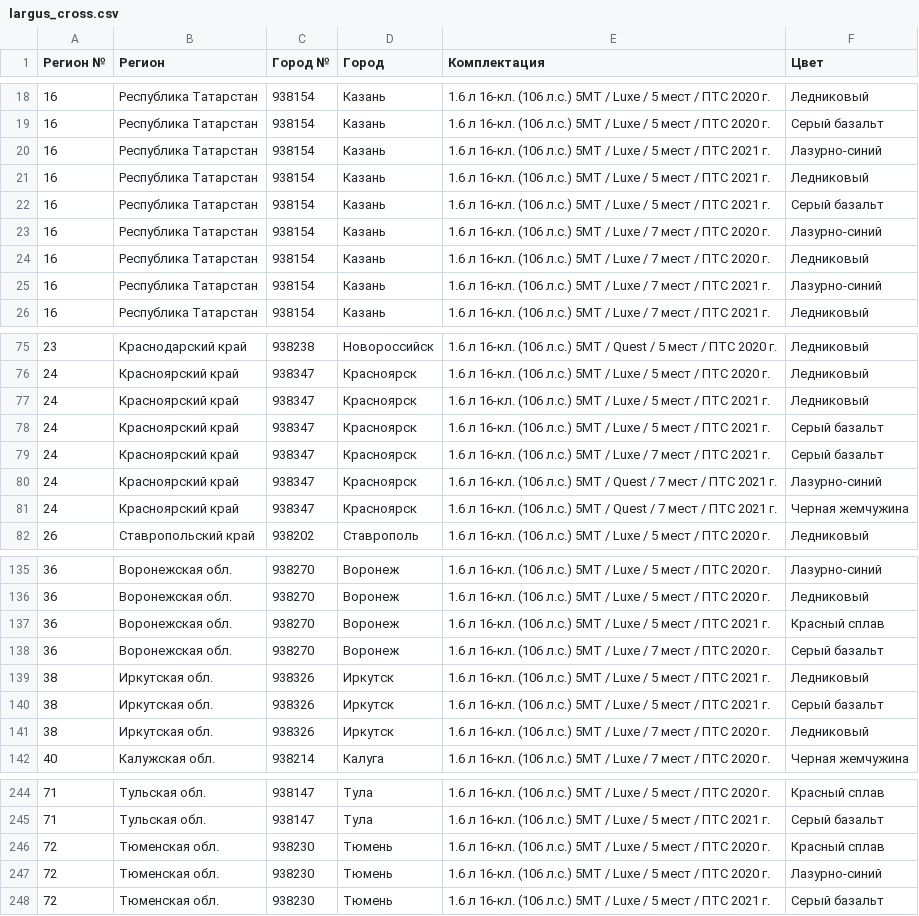
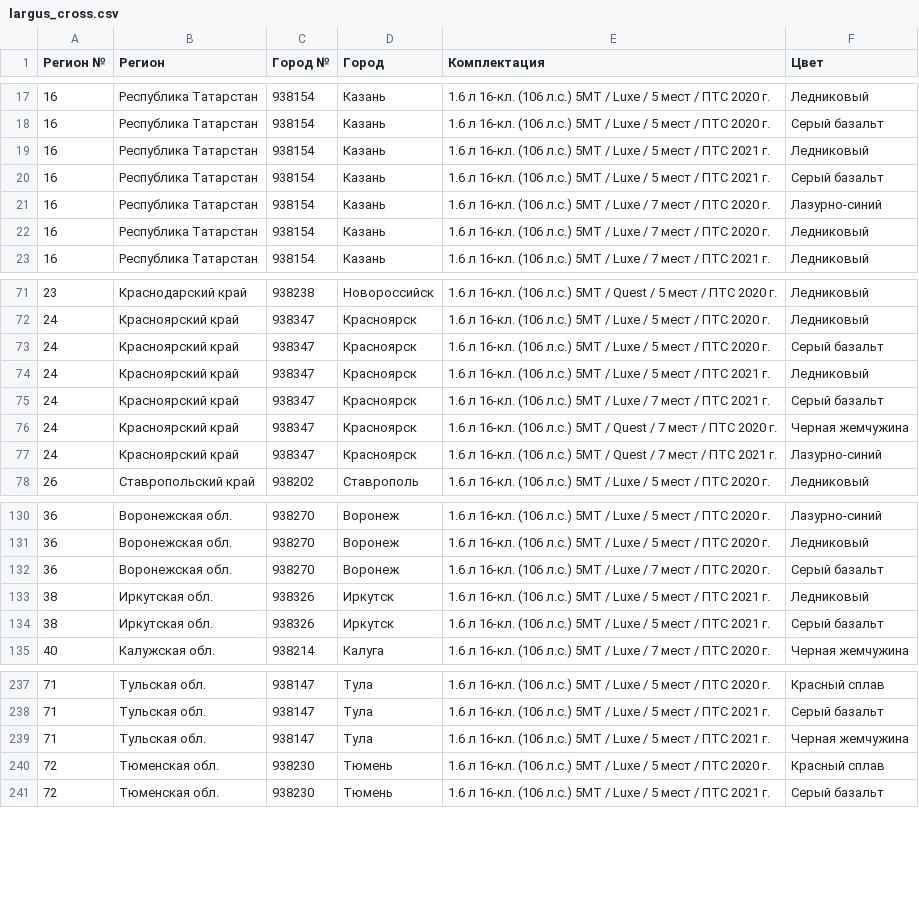
Before and after one commit to kafeg/ladacsv, a CSV file: largus_cross.csv, drawn as a sheet; only a part is shown, gaps mark what is left out; the diff covers the shown part only.

```diff
--- a/largus_cross.csv
+++ b/largus_cross.csv
@@ -19,3 +18,2 @@
 16, Республика Татарстан, 938154, Казань, 1.6 л 16-кл. (106 л.с.) 5МТ / Luxe / 5 мест / ПТС 2020 г., Серый базальт
-16, Республика Татарстан, 938154, Казань, 1.6 л 16-кл. (106 л.с.) 5МТ / Luxe / 5 мест / ПТС 2021 г., Лазурно-синий
 16, Республика Татарстан, 938154, Казань, 1.6 л 16-кл. (106 л.с.) 5МТ / Luxe / 5 мест / ПТС 2021 г., Ледниковый
@@ -24,3 +22,2 @@
 16, Республика Татарстан, 938154, Казань, 1.6 л 16-кл. (106 л.с.) 5МТ / Luxe / 7 мест / ПТС 2020 г., Ледниковый
-16, Республика Татарстан, 938154, Казань, 1.6 л 16-кл. (106 л.с.) 5МТ / Luxe / 7 мест / ПТС 2021 г., Лазурно-синий
 16, Республика Татарстан, 938154, Казань, 1.6 л 16-кл. (106 л.с.) 5МТ / Luxe / 7 мест / ПТС 2021 г., Ледниковый
@@ -76,7 +72,7 @@
 24, Красноярский край, 938347, Красноярск, 1.6 л 16-кл. (106 л.с.) 5МТ / Luxe / 5 мест / ПТС 2020 г., Ледниковый
+24, Красноярский край, 938347, Красноярск, 1.6 л 16-кл. (106 л.с.) 5МТ / Luxe / 5 мест / ПТС 2020 г., Серый базальт
 24, Красноярский край, 938347, Красноярск, 1.6 л 16-кл. (106 л.с.) 5МТ / Luxe / 5 мест / ПТС 2021 г., Ледниковый
-24, Красноярский край, 938347, Красноярск, 1.6 л 16-кл. (106 л.с.) 5МТ / Luxe / 5 мест / ПТС 2021 г., Серый базальт
 24, Красноярский край, 938347, Красноярск, 1.6 л 16-кл. (106 л.с.) 5МТ / Luxe / 7 мест / ПТС 2021 г., Серый базальт
+24, Красноярский край, 938347, Красноярск, 1.6 л 16-кл. (106 л.с.) 5МТ / Quest / 7 мест / ПТС 2020 г., Черная жемчужина
 24, Красноярский край, 938347, Красноярск, 1.6 л 16-кл. (106 л.с.) 5МТ / Quest / 7 мест / ПТС 2021 г., Лазурно-синий
-24, Красноярский край, 938347, Красноярск, 1.6 л 16-кл. (106 л.с.) 5МТ / Quest / 7 мест / ПТС 2021 г., Черная жемчужина
 26, Ставропольский край, 938202, Ставрополь, 1.6 л 16-кл. (106 л.с.) 5МТ / Luxe / 5 мест / ПТС 2020 г., Ледниковый
@@ -136,3 +131,2 @@
 36, Воронежская обл., 938270, Воронеж, 1.6 л 16-кл. (106 л.с.) 5МТ / Luxe / 5 мест / ПТС 2020 г., Ледниковый
-36, Воронежская обл., 938270, Воронеж, 1.6 л 16-кл. (106 л.с.) 5МТ / Luxe / 5 мест / ПТС 2021 г., Красный сплав
 36, Воронежская обл., 938270, Воронеж, 1.6 л 16-кл. (106 л.с.) 5МТ / Luxe / 7 мест / ПТС 2020 г., Серый базальт
@@ -140,3 +134,2 @@
 38, Иркутская обл., 938326, Иркутск, 1.6 л 16-кл. (106 л.с.) 5МТ / Luxe / 5 мест / ПТС 2021 г., Серый базальт
-38, Иркутская обл., 938326, Иркутск, 1.6 л 16-кл. (106 л.с.) 5МТ / Luxe / 7 мест / ПТС 2020 г., Ледниковый
 40, Калужская обл., 938214, Калуга, 1.6 л 16-кл. (106 л.с.) 5МТ / Luxe / 7 мест / ПТС 2020 г., Черная жемчужина
@@ -245,4 +238,4 @@
 71, Тульская обл., 938147, Тула, 1.6 л 16-кл. (106 л.с.) 5МТ / Luxe / 5 мест / ПТС 2021 г., Серый базальт
+71, Тульская обл., 938147, Тула, 1.6 л 16-кл. (106 л.с.) 5МТ / Luxe / 5 мест / ПТС 2021 г., Черная жемчужина
 72, Тюменская обл., 938230, Тюмень, 1.6 л 16-кл. (106 л.с.) 5МТ / Luxe / 5 мест / ПТС 2020 г., Красный сплав
-72, Тюменская обл., 938230, Тюмень, 1.6 л 16-кл. (106 л.с.) 5МТ / Luxe / 5 мест / ПТС 2020 г., Лазурно-синий
 72, Тюменская обл., 938230, Тюмень, 1.6 л 16-кл. (106 л.с.) 5МТ / Luxe / 5 мест / ПТС 2021 г., Серый базальт
```
Also changed, not shown: 3 added rows and 10 removed rows elsewhere in this file, granta_liftback.csv, granta_sedan.csv, 17 other files.
